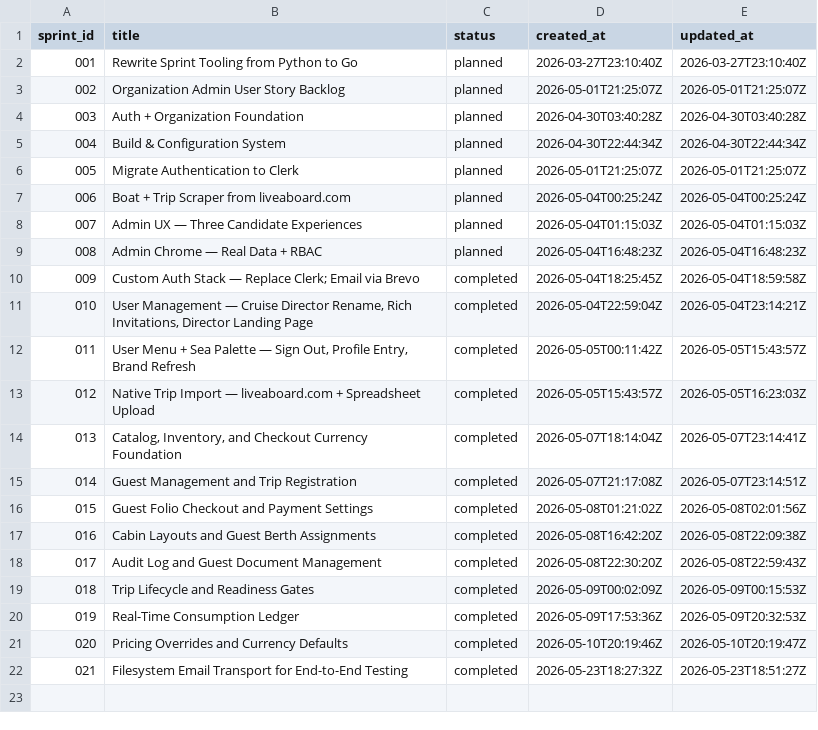
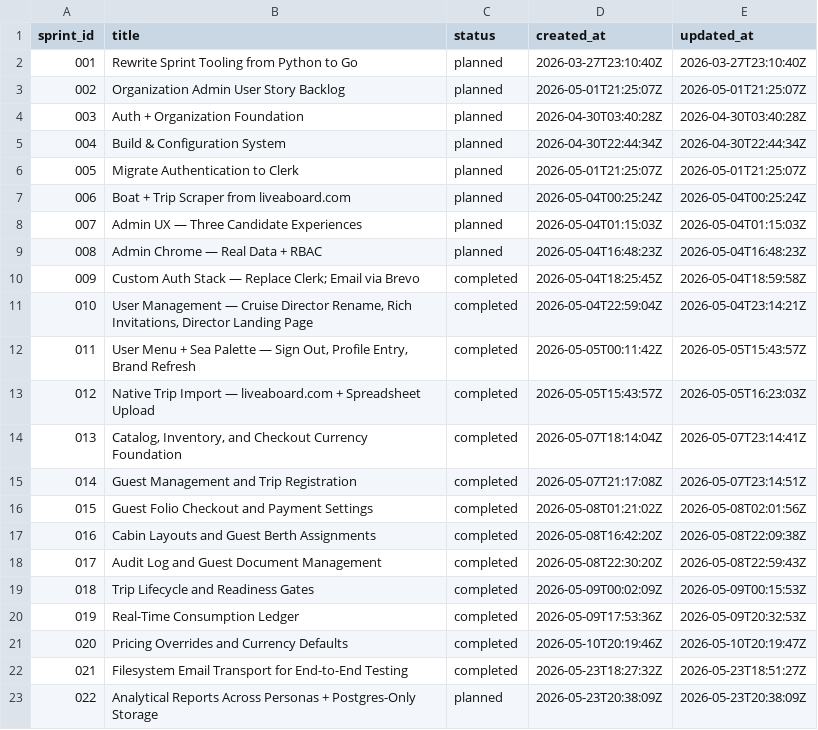
Before and after one commit to karimfan/liveaboard, a TSV file: docs/sprints/tracker.tsv, drawn as a sheet; the diff names each change by its address in the sheet, - before the commit and + after, or states it on an @@ line.

```diff
--- a/docs/sprints/tracker.tsv
+++ b/docs/sprints/tracker.tsv
+row 23: 022 | Analytical Reports Across Personas + Postgres-Only Storage | planned | 2026-05-23T20:38:09Z | 2026-05-23T20:38:09Z
```
Also changed, not shown: 6 other files.
